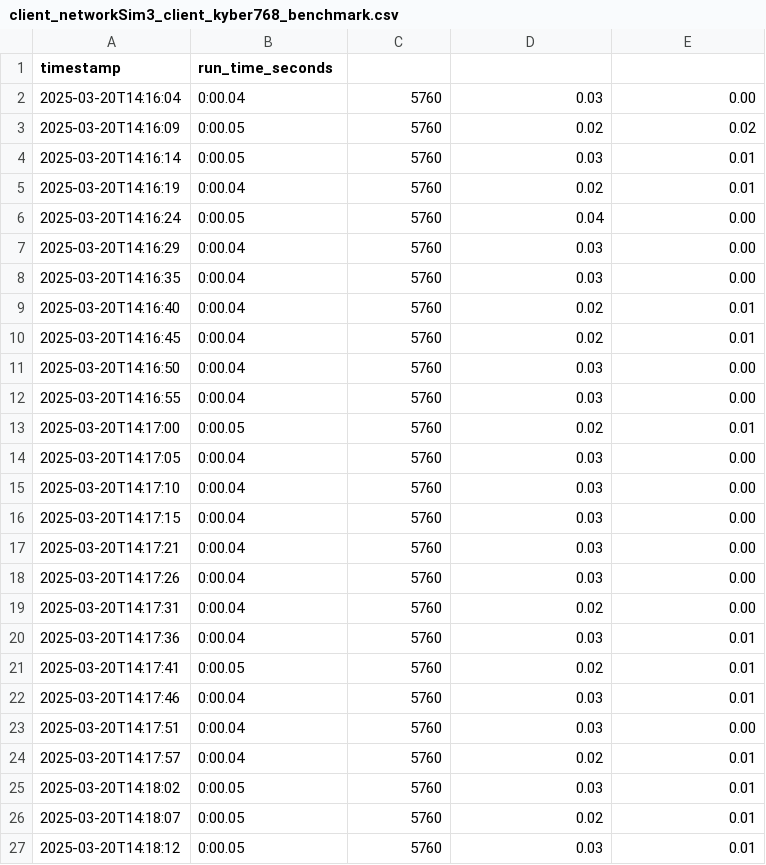
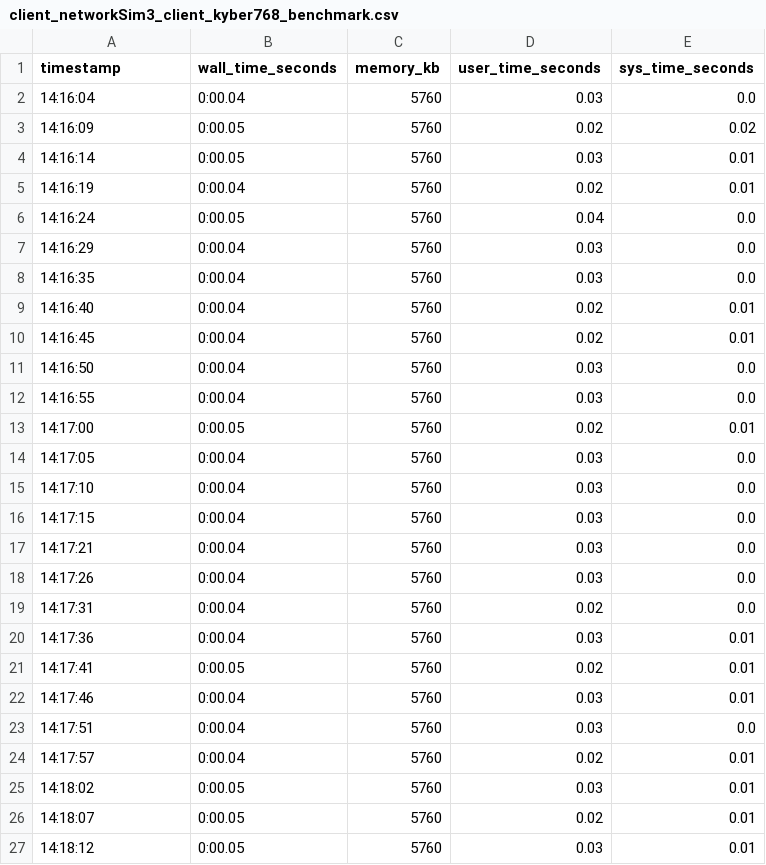
Before and after one commit to IQSeC-Lab/PQC_IoT, a CSV file: data/Files_sims_results/client_networkSim3_client_kyber768_benchmark.csv, drawn as a sheet; only a part is shown; the diff covers the shown part only.

Commit message:
added the graphs from the data that was gathered

```diff
--- a/data/Files_sims_results/client_networkSim3_client_kyber768_benchmark.csv
+++ b/data/Files_sims_results/client_networkSim3_client_kyber768_benchmark.csv
@@ -1,27 +1,27 @@
-timestamp,run_time_seconds
-2025-03-20T14:16:04,0:00.04,5760,0.03,0.00
-2025-03-20T14:16:09,0:00.05,5760,0.02,0.02
-2025-03-20T14:16:14,0:00.05,5760,0.03,0.01
-2025-03-20T14:16:19,0:00.04,5760,0.02,0.01
-2025-03-20T14:16:24,0:00.05,5760,0.04,0.00
-2025-03-20T14:16:29,0:00.04,5760,0.03,0.00
-2025-03-20T14:16:35,0:00.04,5760,0.03,0.00
-2025-03-20T14:16:40,0:00.04,5760,0.02,0.01
-2025-03-20T14:16:45,0:00.04,5760,0.02,0.01
-2025-03-20T14:16:50,0:00.04,5760,0.03,0.00
-2025-03-20T14:16:55,0:00.04,5760,0.03,0.00
-2025-03-20T14:17:00,0:00.05,5760,0.02,0.01
-2025-03-20T14:17:05,0:00.04,5760,0.03,0.00
-2025-03-20T14:17:10,0:00.04,5760,0.03,0.00
-2025-03-20T14:17:15,0:00.04,5760,0.03,0.00
-2025-03-20T14:17:21,0:00.04,5760,0.03,0.00
-2025-03-20T14:17:26,0:00.04,5760,0.03,0.00
-2025-03-20T14:17:31,0:00.04,5760,0.02,0.00
-2025-03-20T14:17:36,0:00.04,5760,0.03,0.01
-2025-03-20T14:17:41,0:00.05,5760,0.02,0.01
-2025-03-20T14:17:46,0:00.04,5760,0.03,0.01
-2025-03-20T14:17:51,0:00.04,5760,0.03,0.00
-2025-03-20T14:17:57,0:00.04,5760,0.02,0.01
-2025-03-20T14:18:02,0:00.05,5760,0.03,0.01
-2025-03-20T14:18:07,0:00.05,5760,0.02,0.01
-2025-03-20T14:18:12,0:00.05,5760,0.03,0.01
+timestamp,wall_time_seconds,memory_kb,user_time_seconds,sys_time_seconds
+14:16:04,0:00.04,5760,0.03,0.0
+14:16:09,0:00.05,5760,0.02,0.02
+14:16:14,0:00.05,5760,0.03,0.01
+14:16:19,0:00.04,5760,0.02,0.01
+14:16:24,0:00.05,5760,0.04,0.0
+14:16:29,0:00.04,5760,0.03,0.0
+14:16:35,0:00.04,5760,0.03,0.0
+14:16:40,0:00.04,5760,0.02,0.01
+14:16:45,0:00.04,5760,0.02,0.01
+14:16:50,0:00.04,5760,0.03,0.0
+14:16:55,0:00.04,5760,0.03,0.0
+14:17:00,0:00.05,5760,0.02,0.01
+14:17:05,0:00.04,5760,0.03,0.0
+14:17:10,0:00.04,5760,0.03,0.0
+14:17:15,0:00.04,5760,0.03,0.0
+14:17:21,0:00.04,5760,0.03,0.0
+14:17:26,0:00.04,5760,0.03,0.0
+14:17:31,0:00.04,5760,0.02,0.0
+14:17:36,0:00.04,5760,0.03,0.01
+14:17:41,0:00.05,5760,0.02,0.01
+14:17:46,0:00.04,5760,0.03,0.01
+14:17:51,0:00.04,5760,0.03,0.0
+14:17:57,0:00.04,5760,0.02,0.01
+14:18:02,0:00.05,5760,0.03,0.01
+14:18:07,0:00.05,5760,0.02,0.01
+14:18:12,0:00.05,5760,0.03,0.01
```
Also changed, not shown: 53 edited cells elsewhere in this file, data/Files_sims_results/client_networkSim1_client_bikel1_benchmark.csv, data/Files_sims_results/client_networkSim1_client_hqc192_benchmark.csv, 29 other files.
